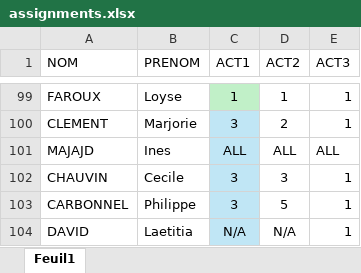
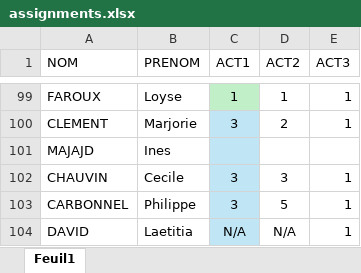
Before and after one commit to SeminaireFinance2025/Agenda-2025, an Excel workbook: assignments.xlsx, sheet Feuil1, drawn as a sheet; only a part is shown, gaps mark what is left out; values as stored, in another font and other column widths than the file's, no borders; table styles not drawn; the diff names each change by its address in the sheet, - before the commit and + after, or states it on an @@ line.

Commit message:
Add files via upload

```diff
--- a/assignments.xlsx (sheet Feuil1)
+++ b/assignments.xlsx (sheet Feuil1)
-C101 (ACT1): ALL
+C101 (ACT1): (empty)
-D101 (ACT2): ALL
+D101 (ACT2): (empty)
-E101 (ACT3): ALL
+E101 (ACT3): (empty)
```
